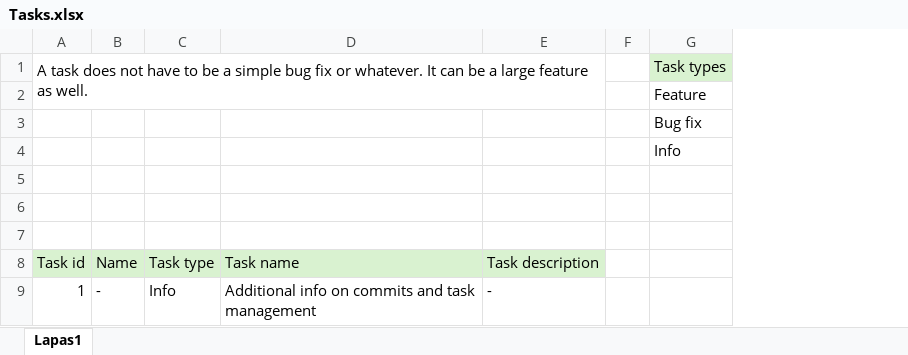
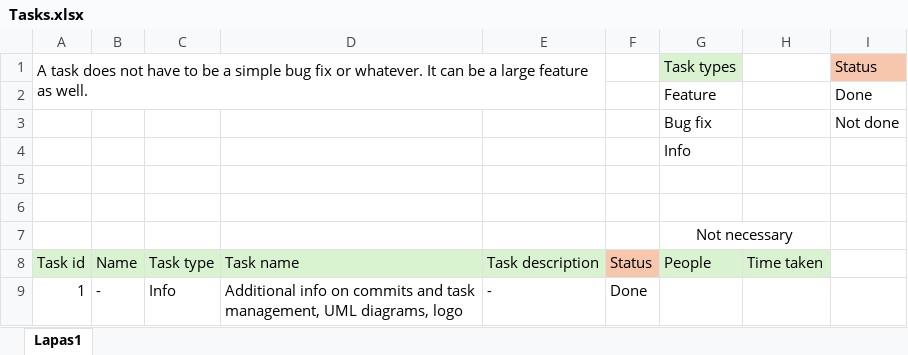
Before and after one commit to user5427/speed, an Excel workbook: Info/Tasks.xlsx, sheet Lapas1, drawn as a sheet; values as stored, in another font and other column widths than the file's, no borders; removed rows and columns are numbered as before the commit, all else as after; the diff names each change by its address in the sheet, - before the commit and + after, or states it on an @@ line.

Commit message:
Update to task statistics

```diff
--- a/Info/Tasks.xlsx (sheet Lapas1)
+++ b/Info/Tasks.xlsx (sheet Lapas1)
-column F, empty
+column F, rows 8-9: Status | Done
+column H, row 8: Time taken
+column I, rows 1-3: Status | Done | Not done
-G7: (empty)
+G7: Not necessary
+G7:H7 merged
-G8: (empty)
+G8: People
-G8 fill: none
+G8 fill: #D9F2D0
-D9: …and task management
+D9: …and task management, UML diagrams, logo
```
